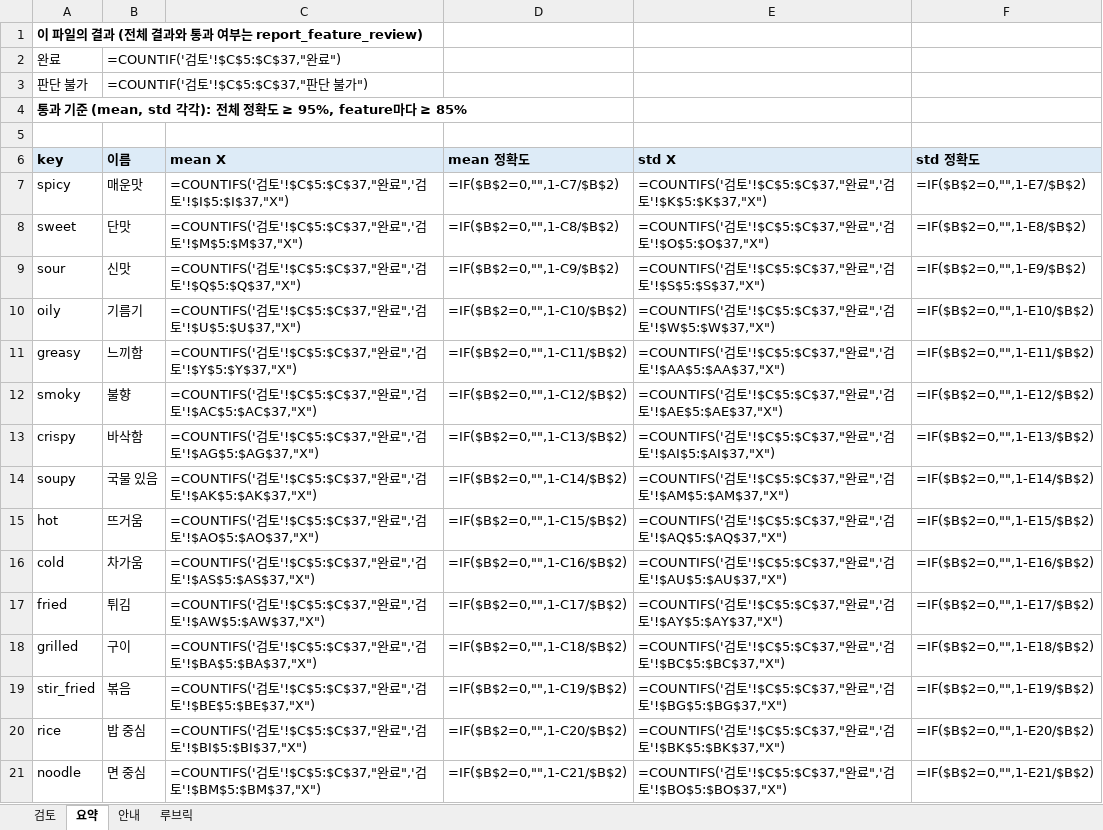
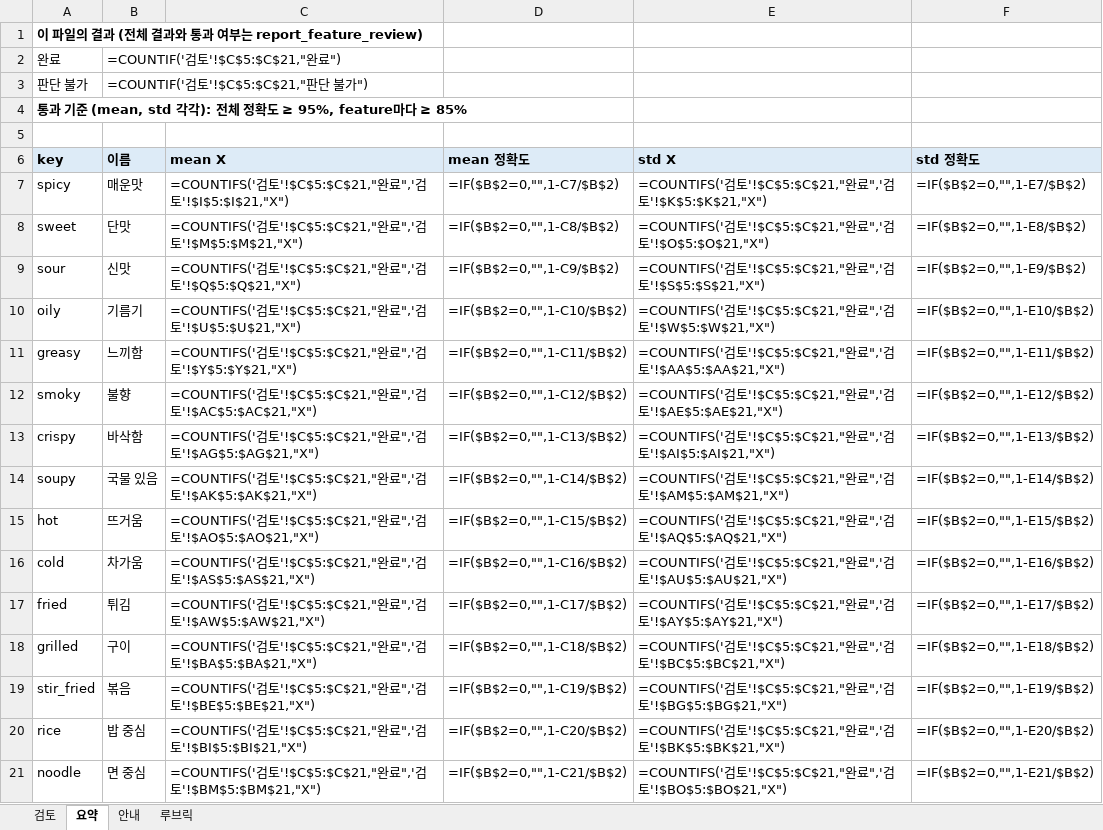
Before and after one commit to snuhcs-course/swpp-2026-project-team-11, an Excel workbook: feature_benchmark_results/2026-11-02-review/general_구본재.xlsx, sheet 요약, drawn as a sheet; only a part is shown; values as stored, in another font and other column widths than the file's, no borders; formulas without a stored value are shown as written; the diff covers the shown part only; the diff names each change by its address in the sheet, - before the commit and + after, or states it on an @@ line.

```diff
--- a/feature_benchmark_results/2026-11-02-review/general_구본재.xlsx (sheet 요약)
+++ b/feature_benchmark_results/2026-11-02-review/general_구본재.xlsx (sheet 요약)
-B2 (이름): =COUNTIF('검토'!$C$5:$C$37,"완료")
+B2 (이름): =COUNTIF('검토'!$C$5:$C$21,"완료")
-B3 (이름): =COUNTIF('검토'!$C$5:$C$37,"판단 불가")
+B3 (이름): =COUNTIF('검토'!$C$5:$C$21,"판단 불가")
-C7 (mean X): …검토'!$C$5:$C$37,"완료",'검토'!$I$5:$I$37,"X")
+C7 (mean X): …검토'!$C$5:$C$21,"완료",'검토'!$I$5:$I$21,"X")
-E7 (std X): …검토'!$C$5:$C$37,"완료",'검토'!$K$5:$K$37,"X")
+E7 (std X): …검토'!$C$5:$C$21,"완료",'검토'!$K$5:$K$21,"X")
-C8 (mean X): …검토'!$C$5:$C$37,"완료",'검토'!$M$5:$M$37,"X")
+C8 (mean X): …검토'!$C$5:$C$21,"완료",'검토'!$M$5:$M$21,"X")
-E8 (std X): …검토'!$C$5:$C$37,"완료",'검토'!$O$5:$O$37,"X")
+E8 (std X): …검토'!$C$5:$C$21,"완료",'검토'!$O$5:$O$21,"X")
-C9 (mean X): …검토'!$C$5:$C$37,"완료",'검토'!$Q$5:$Q$37,"X")
+C9 (mean X): …검토'!$C$5:$C$21,"완료",'검토'!$Q$5:$Q$21,"X")
-E9 (std X): …검토'!$C$5:$C$37,"완료",'검토'!$S$5:$S$37,"X")
+E9 (std X): …검토'!$C$5:$C$21,"완료",'검토'!$S$5:$S$21,"X")
-C10 (mean X): …검토'!$C$5:$C$37,"완료",'검토'!$U$5:$U$37,"X")
+C10 (mean X): …검토'!$C$5:$C$21,"완료",'검토'!$U$5:$U$21,"X")
-E10 (std X): …검토'!$C$5:$C$37,"완료",'검토'!$W$5:$W$37,"X")
+E10 (std X): …검토'!$C$5:$C$21,"완료",'검토'!$W$5:$W$21,"X")
-C11 (mean X): …검토'!$C$5:$C$37,"완료",'검토'!$Y$5:$Y$37,"X")
+C11 (mean X): …검토'!$C$5:$C$21,"완료",'검토'!$Y$5:$Y$21,"X")
-E11 (std X): …검토'!$C$5:$C$37,"완료",'검토'!$AA$5:$AA$37,"X")
+E11 (std X): …검토'!$C$5:$C$21,"완료",'검토'!$AA$5:$AA$21,"X")
-C12 (mean X): …검토'!$C$5:$C$37,"완료",'검토'!$AC$5:$AC$37,"X")
+C12 (mean X): …검토'!$C$5:$C$21,"완료",'검토'!$AC$5:$AC$21,"X")
-E12 (std X): …검토'!$C$5:$C$37,"완료",'검토'!$AE$5:$AE$37,"X")
+E12 (std X): …검토'!$C$5:$C$21,"완료",'검토'!$AE$5:$AE$21,"X")
-C13 (mean X): …검토'!$C$5:$C$37,"완료",'검토'!$AG$5:$AG$37,"X")
+C13 (mean X): …검토'!$C$5:$C$21,"완료",'검토'!$AG$5:$AG$21,"X")
-E13 (std X): …검토'!$C$5:$C$37,"완료",'검토'!$AI$5:$AI$37,"X")
+E13 (std X): …검토'!$C$5:$C$21,"완료",'검토'!$AI$5:$AI$21,"X")
-C14 (mean X): …검토'!$C$5:$C$37,"완료",'검토'!$AK$5:$AK$37,"X")
+C14 (mean X): …검토'!$C$5:$C$21,"완료",'검토'!$AK$5:$AK$21,"X")
-E14 (std X): …검토'!$C$5:$C$37,"완료",'검토'!$AM$5:$AM$37,"X")
+E14 (std X): …검토'!$C$5:$C$21,"완료",'검토'!$AM$5:$AM$21,"X")
-C15 (mean X): …검토'!$C$5:$C$37,"완료",'검토'!$AO$5:$AO$37,"X")
+C15 (mean X): …검토'!$C$5:$C$21,"완료",'검토'!$AO$5:$AO$21,"X")
-E15 (std X): …검토'!$C$5:$C$37,"완료",'검토'!$AQ$5:$AQ$37,"X")
+E15 (std X): …검토'!$C$5:$C$21,"완료",'검토'!$AQ$5:$AQ$21,"X")
-C16 (mean X): …검토'!$C$5:$C$37,"완료",'검토'!$AS$5:$AS$37,"X")
+C16 (mean X): …검토'!$C$5:$C$21,"완료",'검토'!$AS$5:$AS$21,"X")
-E16 (std X): …검토'!$C$5:$C$37,"완료",'검토'!$AU$5:$AU$37,"X")
+E16 (std X): …검토'!$C$5:$C$21,"완료",'검토'!$AU$5:$AU$21,"X")
-C17 (mean X): …검토'!$C$5:$C$37,"완료",'검토'!$AW$5:$AW$37,"X")
+C17 (mean X): …검토'!$C$5:$C$21,"완료",'검토'!$AW$5:$AW$21,"X")
-E17 (std X): …검토'!$C$5:$C$37,"완료",'검토'!$AY$5:$AY$37,"X")
+E17 (std X): …검토'!$C$5:$C$21,"완료",'검토'!$AY$5:$AY$21,"X")
-C18 (mean X): …검토'!$C$5:$C$37,"완료",'검토'!$BA$5:$BA$37,"X")
+C18 (mean X): …검토'!$C$5:$C$21,"완료",'검토'!$BA$5:$BA$21,"X")
-E18 (std X): …검토'!$C$5:$C$37,"완료",'검토'!$BC$5:$BC$37,"X")
+E18 (std X): …검토'!$C$5:$C$21,"완료",'검토'!$BC$5:$BC$21,"X")
-C19 (mean X): …검토'!$C$5:$C$37,"완료",'검토'!$BE$5:$BE$37,"X")
+C19 (mean X): …검토'!$C$5:$C$21,"완료",'검토'!$BE$5:$BE$21,"X")
-E19 (std X): …검토'!$C$5:$C$37,"완료",'검토'!$BG$5:$BG$37,"X")
+E19 (std X): …검토'!$C$5:$C$21,"완료",'검토'!$BG$5:$BG$21,"X")
-C20 (mean X): …검토'!$C$5:$C$37,"완료",'검토'!$BI$5:$BI$37,"X")
+C20 (mean X): …검토'!$C$5:$C$21,"완료",'검토'!$BI$5:$BI$21,"X")
-E20 (std X): …검토'!$C$5:$C$37,"완료",'검토'!$BK$5:$BK$37,"X")
+E20 (std X): …검토'!$C$5:$C$21,"완료",'검토'!$BK$5:$BK$21,"X")
-C21 (mean X): …검토'!$C$5:$C$37,"완료",'검토'!$BM$5:$BM$37,"X")
+C21 (mean X): …검토'!$C$5:$C$21,"완료",'검토'!$BM$5:$BM$21,"X")
-E21 (std X): …검토'!$C$5:$C$37,"완료",'검토'!$BO$5:$BO$37,"X")
+E21 (std X): …검토'!$C$5:$C$21,"완료",'검토'!$BO$5:$BO$21,"X")
```
Also changed, not shown: 34 edited cells elsewhere in this sheet, sheet 검토, feature_benchmark_results/2026-11-02-review/cafeteria_구본재.xlsx, feature_benchmark_results/2026-11-02-review/cafeteria_김신서.xlsx, 7 other files.
